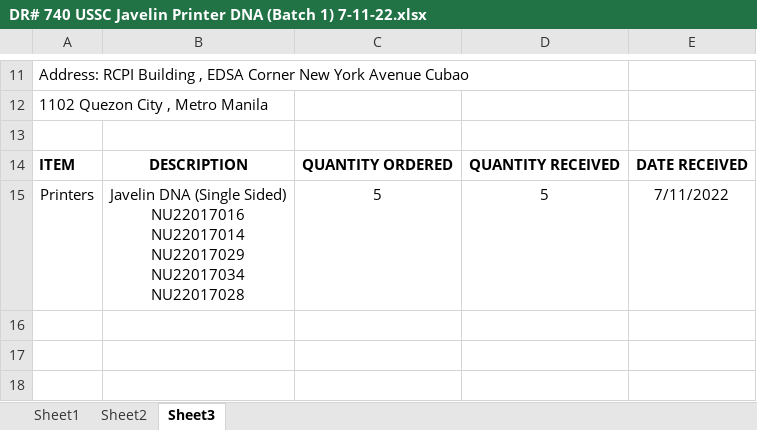
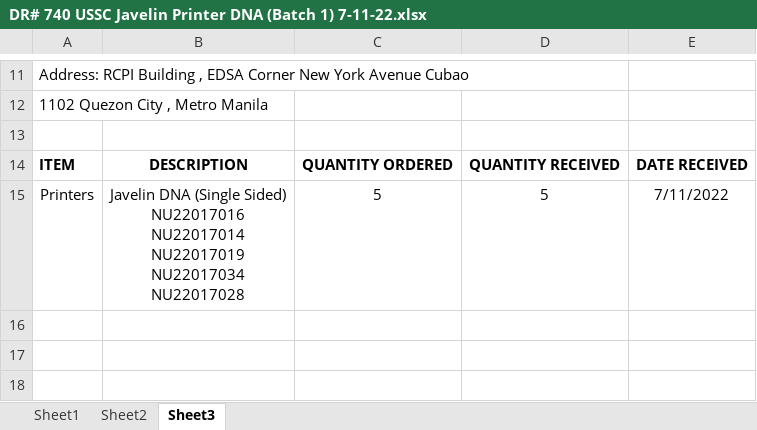
Before and after one commit to Mik-Arvin-Repo/Delivery-Receipt, an Excel workbook: DR# 740 USSC Javelin Printer DNA (Batch 1) 7-11-22.xlsx, sheet Sheet3, drawn as a sheet; only a part is shown, gaps mark what is left out; values as stored, in another font and other column widths than the file's, no borders; charts and pictures not drawn; ↵ is a line break in a cell; the diff names each change by its address in the sheet, - before the commit and + after, or states it on an @@ line.

Commit message:
Update DR# 740 USSC Javelin Printer DNA (Batch 1) 7-11-22.xlsx

```diff
--- a/DR# 740 USSC Javelin Printer DNA (Batch 1) 7-11-22.xlsx (sheet Sheet3)
+++ b/DR# 740 USSC Javelin Printer DNA (Batch 1) 7-11-22.xlsx (sheet Sheet3)
-B15: …NU22017016 ↵ NU22017014 ↵ NU22017029 ↵ NU22017034 ↵ NU22017028
+B15: …NU22017016 ↵ NU22017014 ↵ NU22017019 ↵ NU22017034 ↵ NU22017028
```
